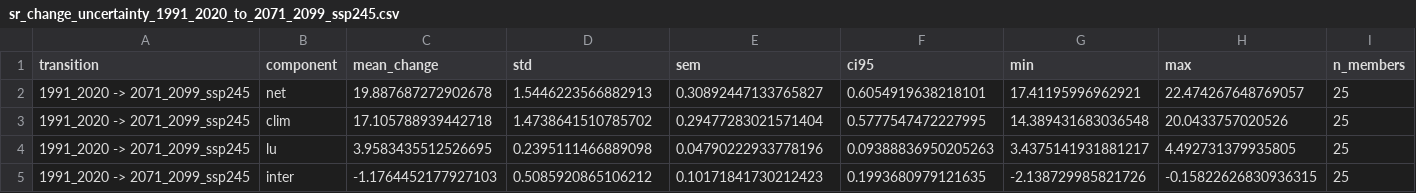
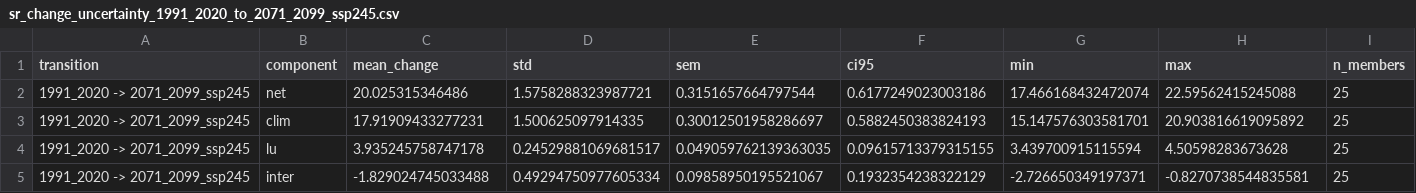
Before and after one commit to VajiraL/SRchange, a CSV file: output_SR/sr_change_attribution/sr_change_uncertainty_1991_2020_to_2071_2099_ssp245.csv, drawn as a sheet.

```diff
--- a/output_SR/sr_change_attribution/sr_change_uncertainty_1991_2020_to_2071_2099_ssp245.csv
+++ b/output_SR/sr_change_attribution/sr_change_uncertainty_1991_2020_to_2071_2099_ssp245.csv
@@ -1,5 +1,5 @@
 transition,component,mean_change,std,sem,ci95,min,max,n_members
-1991_2020 -> 2071_2099_ssp245,net,19.887687272902678,1.5446223566882913,0.30892447133765827,0.6054919638218101,17.41195996962921,22.474267648769057,25
-1991_2020 -> 2071_2099_ssp245,clim,17.105788939442718,1.4738641510785702,0.29477283021571404,0.5777547472227995,14.389431683036548,20.0433757020526,25
-1991_2020 -> 2071_2099_ssp245,lu,3.9583435512526695,0.2395111466889098,0.04790222933778196,0.09388836950205263,3.4375141931881217,4.492731379935805,25
-1991_2020 -> 2071_2099_ssp245,inter,-1.1764452177927103,0.5085920865106212,0.10171841730212423,0.1993680979121635,-2.138729985821726,-0.15822626830936315,25
+1991_2020 -> 2071_2099_ssp245,net,20.025315346486,1.5758288323987721,0.3151657664797544,0.6177249023003186,17.466168432472074,22.59562415245088,25
+1991_2020 -> 2071_2099_ssp245,clim,17.91909433277231,1.500625097914335,0.30012501958286697,0.5882450383824193,15.147576303581701,20.903816619095892,25
+1991_2020 -> 2071_2099_ssp245,lu,3.935245758747178,0.24529881069681517,0.049059762139363035,0.09615713379315155,3.439700915115594,4.50598283673628,25
+1991_2020 -> 2071_2099_ssp245,inter,-1.829024745033488,0.49294750977605334,0.09858950195521067,0.1932354238322129,-2.726650349197371,-0.8270738544835581,25
```
Also changed, not shown: output_SR/sr_change_attribution/sr_change_uncertainty_1901_1930_to_1931_1960.csv, output_SR/sr_change_attribution/sr_change_uncertainty_1991_2020_to_2071_2099_ssp370.csv, 10 other files.
